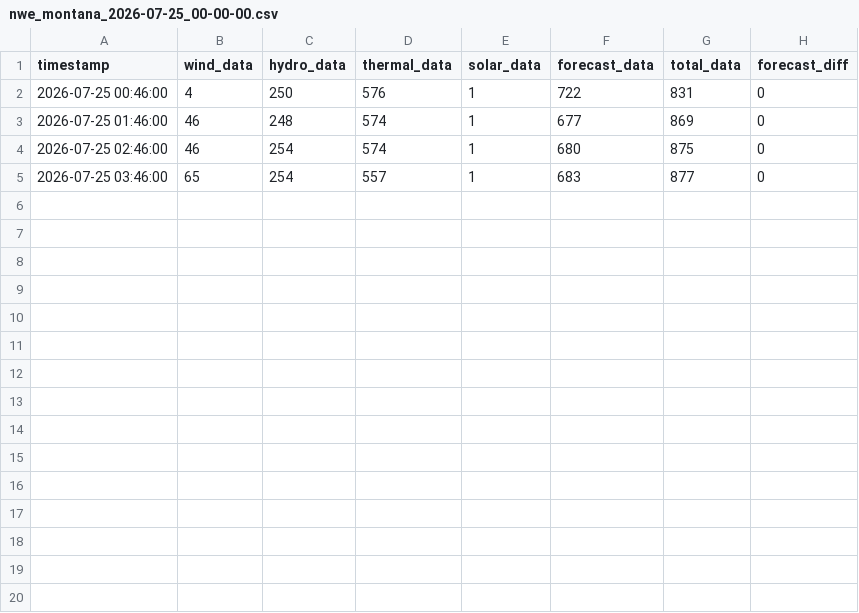
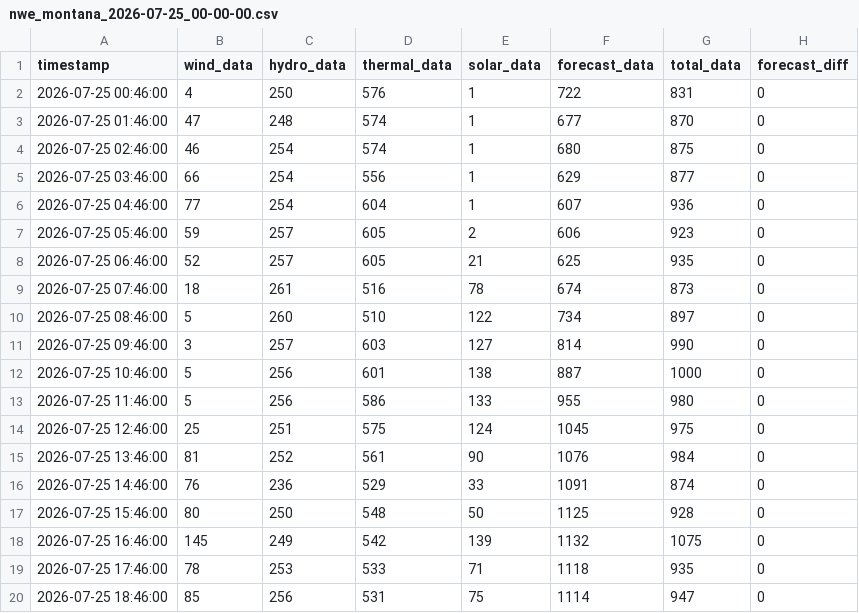
Before and after one commit to bohacek/nwe, a CSV file: dataCSV/nwe_montana_2026-07-25_00-00-00.csv, drawn as a sheet.

Commit message:
Add dataCSV/nwe_montana_2026-07-25_00-00-00.csv

```diff
--- a/dataCSV/nwe_montana_2026-07-25_00-00-00.csv
+++ b/dataCSV/nwe_montana_2026-07-25_00-00-00.csv
@@ -2,4 +2,19 @@ timestamp,wind_data,hydro_data,thermal_data,solar_data,forecast_data,total_data,
 2026-07-25 00:46:00,4,250,576,1,722,831,0
-2026-07-25 01:46:00,46,248,574,1,677,869,0
+2026-07-25 01:46:00,47,248,574,1,677,870,0
 2026-07-25 02:46:00,46,254,574,1,680,875,0
-2026-07-25 03:46:00,65,254,557,1,683,877,0
+2026-07-25 03:46:00,66,254,556,1,629,877,0
+2026-07-25 04:46:00,77,254,604,1,607,936,0
+2026-07-25 05:46:00,59,257,605,2,606,923,0
+2026-07-25 06:46:00,52,257,605,21,625,935,0
+2026-07-25 07:46:00,18,261,516,78,674,873,0
+2026-07-25 08:46:00,5,260,510,122,734,897,0
+2026-07-25 09:46:00,3,257,603,127,814,990,0
+2026-07-25 10:46:00,5,256,601,138,887,1000,0
+2026-07-25 11:46:00,5,256,586,133,955,980,0
+2026-07-25 12:46:00,25,251,575,124,1045,975,0
+2026-07-25 13:46:00,81,252,561,90,1076,984,0
+2026-07-25 14:46:00,76,236,529,33,1091,874,0
+2026-07-25 15:46:00,80,250,548,50,1125,928,0
+2026-07-25 16:46:00,145,249,542,139,1132,1075,0
+2026-07-25 17:46:00,78,253,533,71,1118,935,0
+2026-07-25 18:46:00,85,256,531,75,1114,947,0
```
